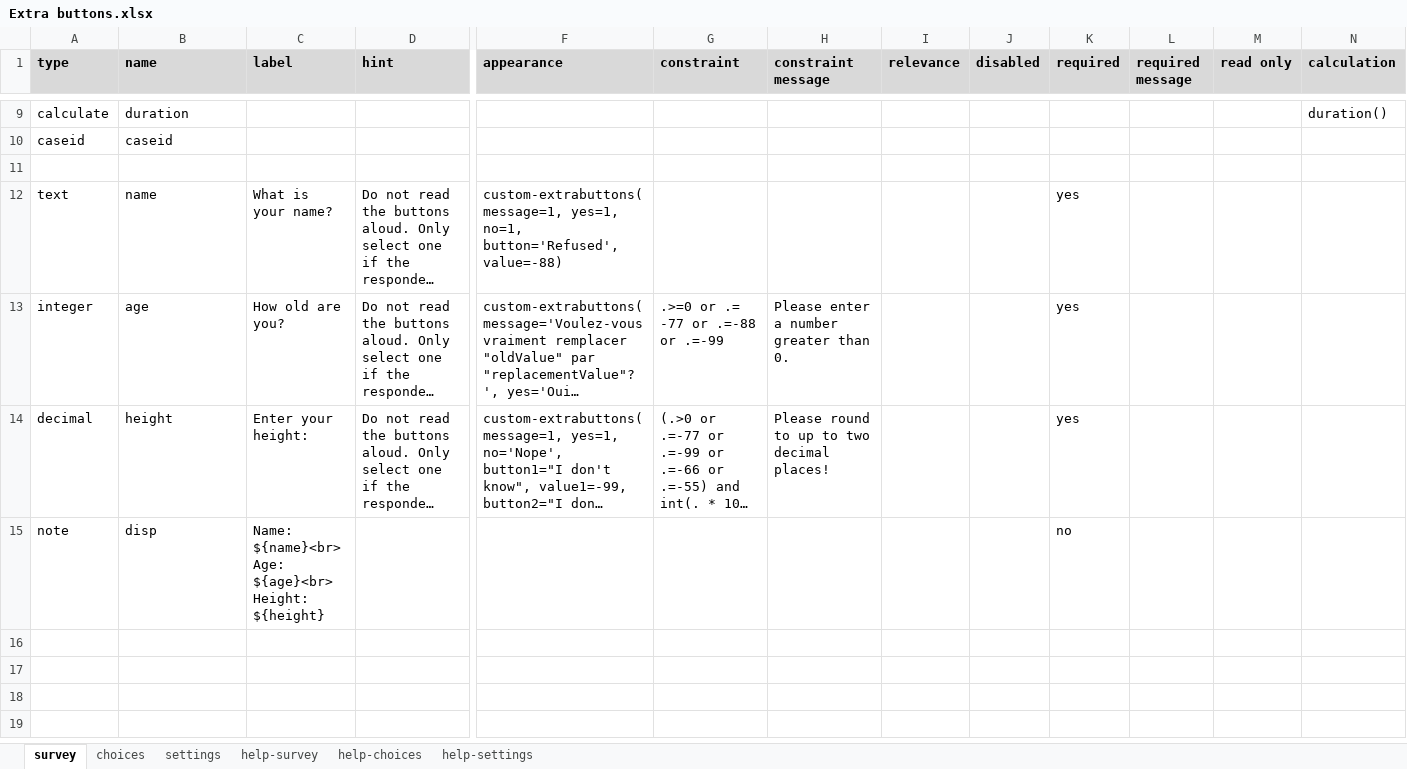
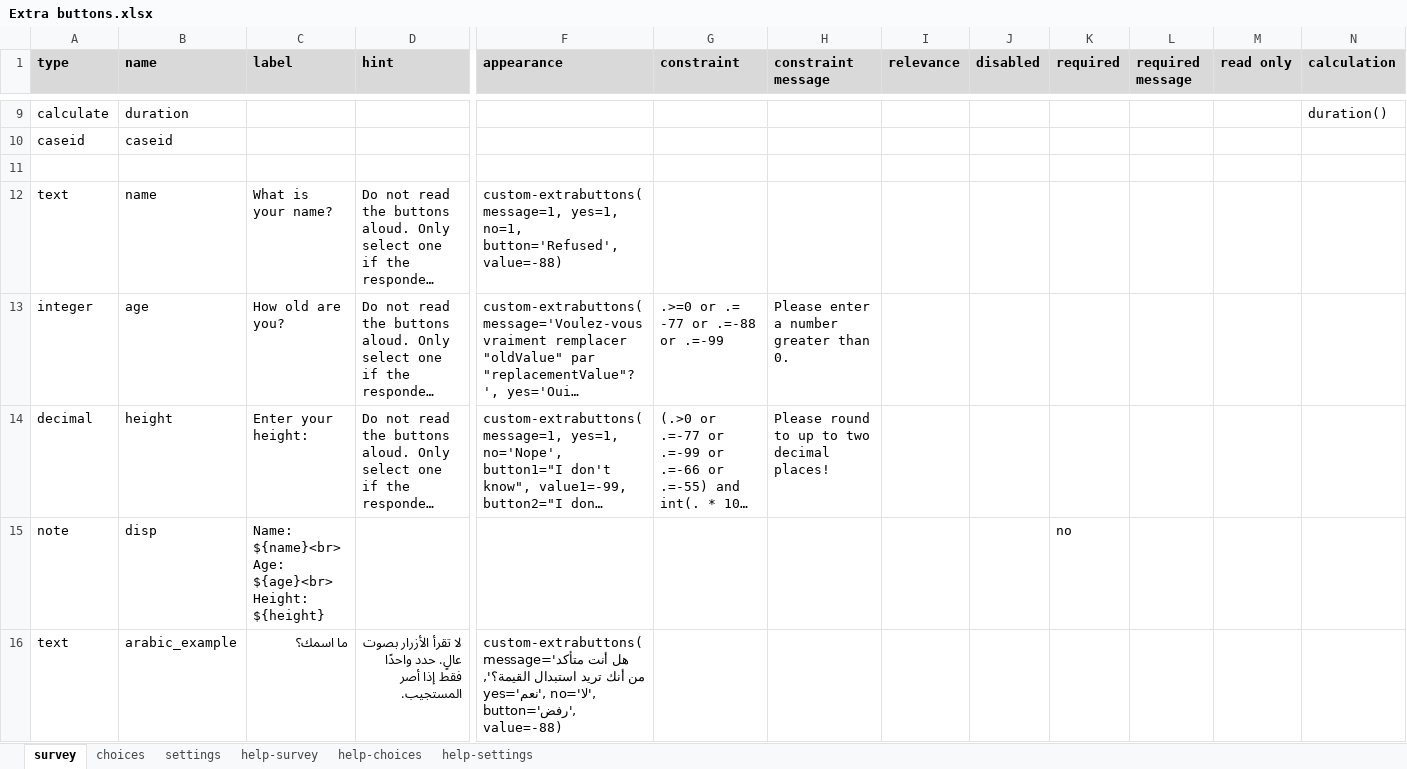
Before and after one commit to surveycto/extra-buttons, an Excel workbook: extras/test-form/Extra buttons.xlsx, sheet survey, drawn as a sheet; only a part is shown, gaps mark what is left out; long unchanged cells end in …; values as stored, in another font and other column widths than the file's, no borders; conditional formats not drawn; rows hold the shown columns only; the diff names each change by its address in the sheet, - before the commit and + after, or states it on an @@ line.

Commit message:
Updated form definition spreadsheet with Arabic example

```diff
--- a/extras/test-form/Extra buttons.xlsx (sheet survey)
+++ b/extras/test-form/Extra buttons.xlsx (sheet survey)
-K12:K14 (required): yes
+K12:K14 (required): (empty)
+row 16: text | arabic_example | ما اسمك؟ | لا تقرأ الأزرار بصوت عالٍ. حدد واحدًا فقط إذا أصر المستجيب. | custom-extrabuttons(message='هل أنت متأكد من أنك تريد استبدال القيمة؟', yes='نعم', no='لا', button='رفض', value=-88)
```
Also changed, not shown: sheet settings.
